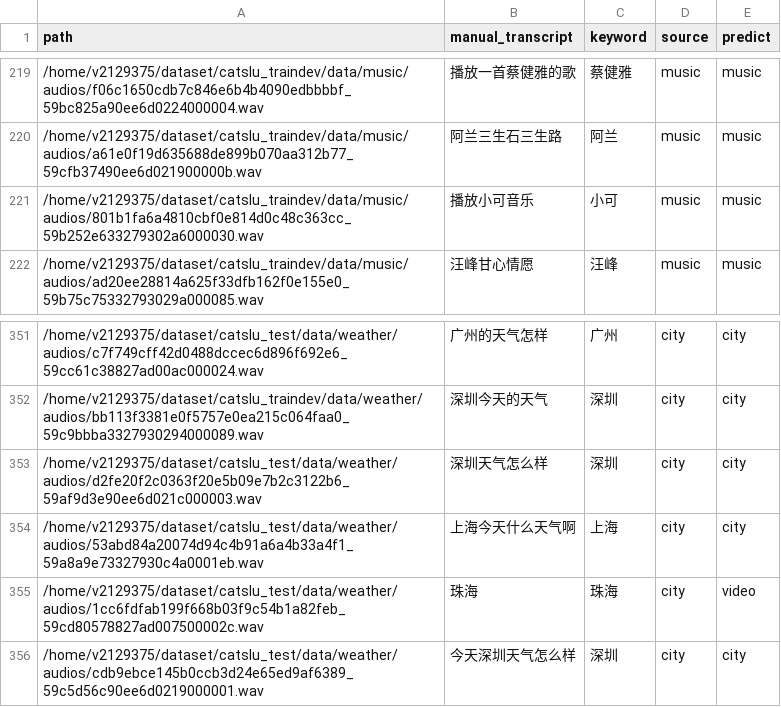
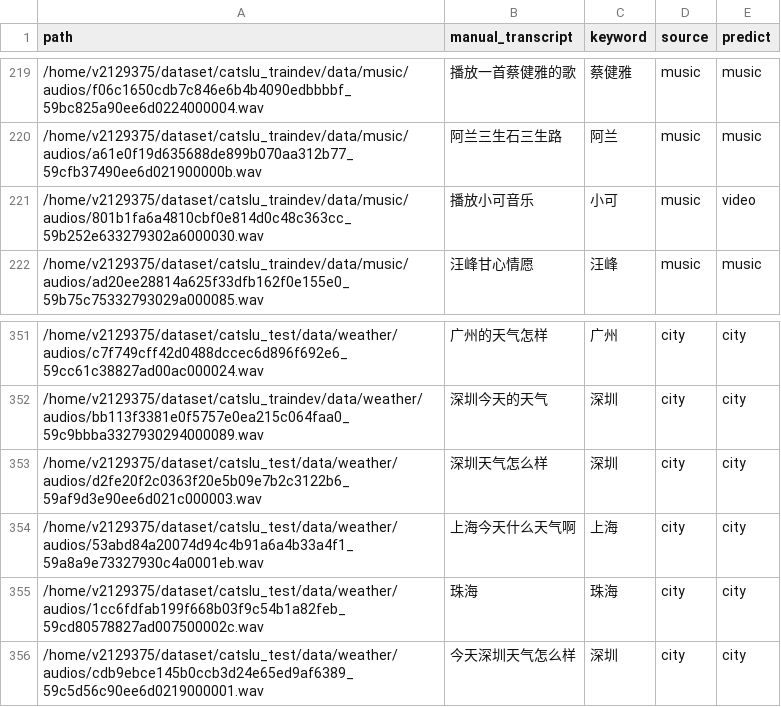
Before and after one commit to v2129375/asr_biasing, a CSV file: intent/exp/phi4_intent_result.csv, drawn as a sheet; only a part is shown, gaps mark what is left out; the diff covers the shown part only.

```diff
--- a/intent/exp/phi4_intent_result.csv
+++ b/intent/exp/phi4_intent_result.csv
@@ -220,3 +220,3 @@ path,manual_transcript,keyword,source,predict
 /home/v2129375/dataset/catslu_traindev/data/music/audios/a61e0f19d635688de899b070aa312b77_59cfb37490ee6d021900000b.wav,阿兰三生石三生路,阿兰,music,music
-/home/v2129375/dataset/catslu_traindev/data/music/audios/801b1fa6a4810cbf0e814d0c48c363cc_59b252e633279302a6000030.wav,播放小可音乐,小可,music,music
+/home/v2129375/dataset/catslu_traindev/data/music/audios/801b1fa6a4810cbf0e814d0c48c363cc_59b252e633279302a6000030.wav,播放小可音乐,小可,music,video
 /home/v2129375/dataset/catslu_traindev/data/music/audios/ad20ee28814a625f33dfb162f0e155e0_59b75c75332793029a000085.wav,汪峰甘心情愿,汪峰,music,music
@@ -354,3 +354,3 @@ path,manual_transcript,keyword,source,predict
 /home/v2129375/dataset/catslu_test/data/weather/audios/53abd84a20074d94c4b91a6a4b33a4f1_59a8a9e73327930c4a0001eb.wav,上海今天什么天气啊,上海,city,city
-/home/v2129375/dataset/catslu_test/data/weather/audios/1cc6fdfab199f668b03f9c54b1a82feb_59cd80578827ad007500002c.wav,珠海,珠海,city,video
+/home/v2129375/dataset/catslu_test/data/weather/audios/1cc6fdfab199f668b03f9c54b1a82feb_59cd80578827ad007500002c.wav,珠海,珠海,city,city
 /home/v2129375/dataset/catslu_test/data/weather/audios/cdb9ebce145b0ccb3d24e65ed9af6389_59c5d56c90ee6d0219000001.wav,今天深圳天气怎么样,深圳,city,city
```
Also changed, not shown: 6 edited cells elsewhere in this file, 11 other files.
